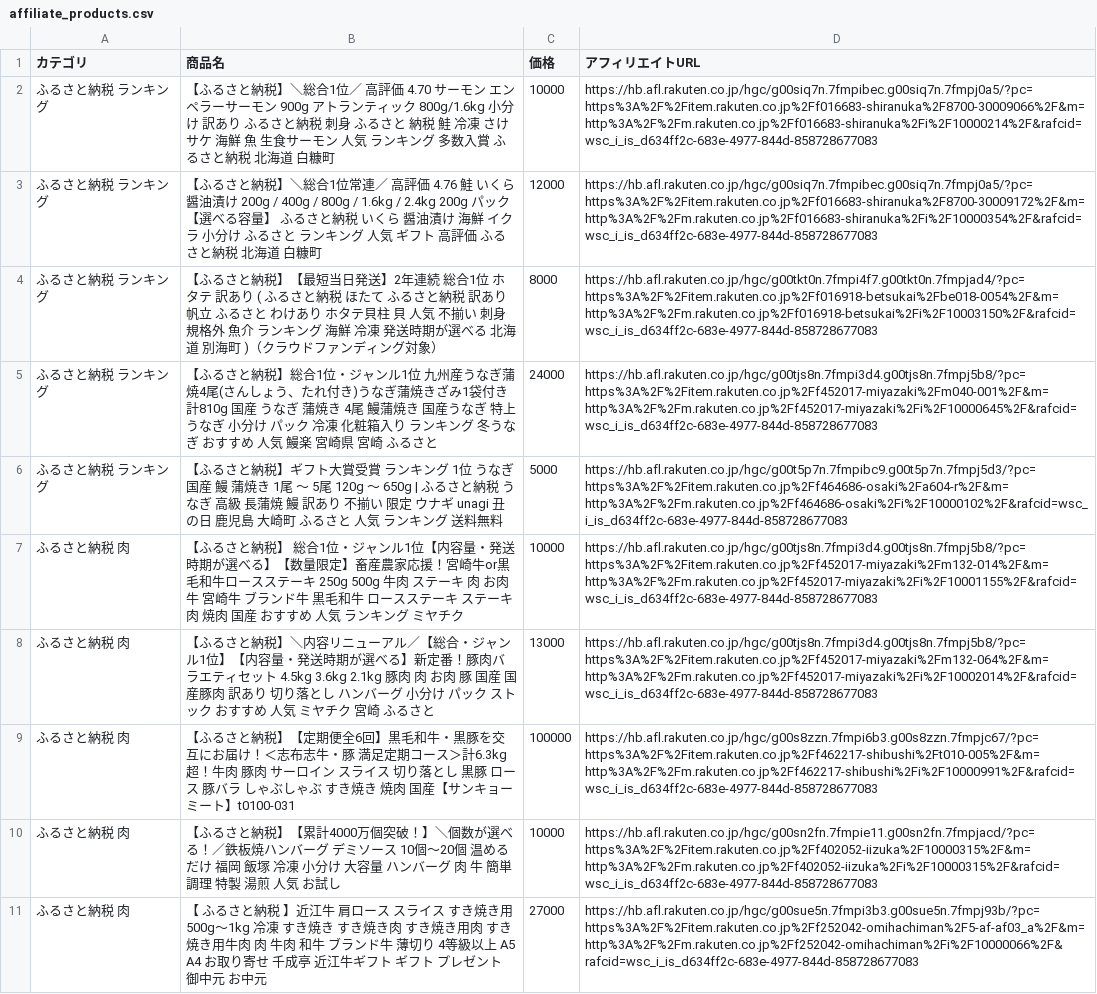
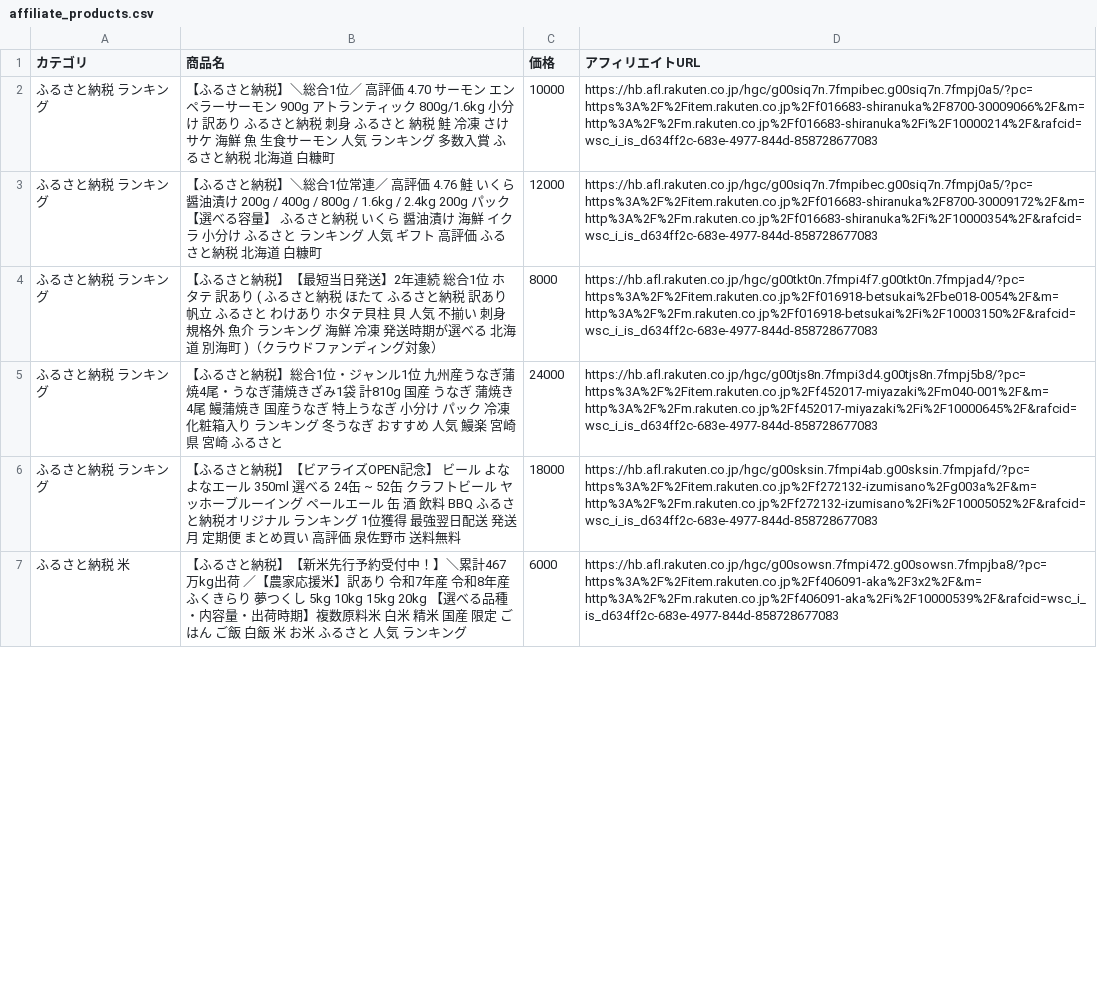
Before and after one commit to nrh44702-cell/rakuten-scraper, a CSV file: affiliate_products.csv, drawn as a sheet; only a part is shown; the diff covers the shown part only.

```diff
--- a/affiliate_products.csv
+++ b/affiliate_products.csv
@@ -4,8 +4,4 @@
 ふるさと納税 ランキング,【ふるさと納税】【最短当日発送】2年連続 総合1位 ホタテ 訳あり ( ふるさと納税 ほたて ふるさと納税 訳あり 帆立 ふるさと わけあり ホタテ貝柱 貝 人気 不揃い 刺身 規格外 魚介 ランキング 海鮮 冷凍 発送時期が選べる 北海道 別海町 )（クラウドファンディング対象）,8000,https://hb.afl.rakuten.co.jp/hgc/g00tkt0n.7fmpi4f7.g00tkt0n.7fmpjad4/?pc=https%3A%2F%2Fitem.rakuten.co.jp%2Ff016918-betsukai%2Fbe018-0054%2F&m=http%3A%2F%2Fm.rakuten.co.jp%2Ff016918-betsukai%2Fi%2F10003150%2F&rafcid=wsc_i_is_d634ff2c-683e-4977-844d-858728677083
-ふるさと納税 ランキング,【ふるさと納税】総合1位・ジャンル1位 九州産うなぎ蒲焼4尾(さんしょう、たれ付き)うなぎ蒲焼きざみ1袋付き 計810g 国産 うなぎ 蒲焼き 4尾 鰻蒲焼き 国産うなぎ 特上うなぎ 小分け パック 冷凍 化粧箱入り ランキング 冬うなぎ おすすめ 人気 鰻楽 宮崎県 宮崎 ふるさと,24000,https://hb.afl.rakuten.co.jp/hgc/g00tjs8n.7fmpi3d4.g00tjs8n.7fmpj5b8/?pc=https%3A%2F%2Fitem.rakuten.co.jp%2Ff452017-miyazaki%2Fm040-001%2F&m=http%3A%2F%2Fm.rakuten.co.jp%2Ff452017-miyazaki%2Fi%2F10000645%2F&rafcid=wsc_i_is_d634ff2c-683e-4977-844d-858728677083
-ふるさと納税 ランキング,【ふるさと納税】ギフト大賞受賞 ランキング 1位 うなぎ 国産 鰻 蒲焼き 1尾 〜 5尾 120g 〜 650g | ふるさと納税 うなぎ 高級 長蒲焼 鰻 訳あり 不揃い 限定 ウナギ unagi 丑の日 鹿児島 大崎町 ふるさと 人気 ランキング 送料無料,5000,https://hb.afl.rakuten.co.jp/hgc/g00t5p7n.7fmpibc9.g00t5p7n.7fmpj5d3/?pc=https%3A%2F%2Fitem.rakuten.co.jp%2Ff464686-osaki%2Fa604-r%2F&m=http%3A%2F%2Fm.rakuten.co.jp%2Ff464686-osaki%2Fi%2F10000102%2F&rafcid=wsc_i_is_d634ff2c-683e-4977-844d-858728677083
-ふるさと納税 肉,【ふるさと納税】 総合1位・ジャンル1位【内容量・発送時期が選べる】【数量限定】畜産農家応援！宮崎牛or黒毛和牛ロースステーキ 250g 500g 牛肉 ステーキ 肉 お肉 牛 宮崎牛 ブランド牛 黒毛和牛 ロースステーキ ステーキ肉 焼肉 国産 おすすめ 人気 ランキング ミヤチク,10000,https://hb.afl.rakuten.co.jp/hgc/g00tjs8n.7fmpi3d4.g00tjs8n.7fmpj5b8/?pc=https%3A%2F%2Fitem.rakuten.co.jp%2Ff452017-miyazaki%2Fm132-014%2F&m=http%3A%2F%2Fm.rakuten.co.jp%2Ff452017-miyazaki%2Fi%2F10001155%2F&rafcid=wsc_i_is_d634ff2c-683e-4977-844d-858728677083
-ふるさと納税 肉,【ふるさと納税】＼内容リニューアル／【総合・ジャンル1位】【内容量・発送時期が選べる】新定番！豚肉バラエティセット 4.5kg 3.6kg 2.1kg 豚肉 肉 お肉 豚 国産 国産豚肉 訳あり 切り落とし ハンバーグ 小分け パック ストック おすすめ 人気 ミヤチク 宮崎 ふるさと,13000,https://hb.afl.rakuten.co.jp/hgc/g00tjs8n.7fmpi3d4.g00tjs8n.7fmpj5b8/?pc=https%3A%2F%2Fitem.rakuten.co.jp%2Ff452017-miyazaki%2Fm132-064%2F&m=http%3A%2F%2Fm.rakuten.co.jp%2Ff452017-miyazaki%2Fi%2F10002014%2F&rafcid=wsc_i_is_d634ff2c-683e-4977-844d-858728677083
-ふるさと納税 肉,【ふるさと納税】【定期便全6回】黒毛和牛・黒豚を交互にお届け！＜志布志牛・豚 満足定期コース＞計6.3kg超！牛肉 豚肉 サーロイン スライス 切り落とし 黒豚 ロース 豚バラ しゃぶしゃぶ すき焼き 焼肉 国産【サンキョーミート】t0100-031,100000,https://hb.afl.rakuten.co.jp/hgc/g00s8zzn.7fmpi6b3.g00s8zzn.7fmpjc67/?pc=https%3A%2F%2Fitem.rakuten.co.jp%2Ff462217-shibushi%2Ft010-005%2F&m=http%3A%2F%2Fm.rakuten.co.jp%2Ff462217-shibushi%2Fi%2F10000991%2F&rafcid=wsc_i_is_d634ff2c-683e-4977-844d-858728677083
-ふるさと納税 肉,【ふるさと納税】【累計4000万個突破！】＼個数が選べる！／鉄板焼ハンバーグ デミソース 10個～20個 温めるだけ 福岡 飯塚 冷凍 小分け 大容量 ハンバーグ 肉 牛 簡単調理 特製 湯煎 人気 お試し,10000,https://hb.afl.rakuten.co.jp/hgc/g00sn2fn.7fmpie11.g00sn2fn.7fmpjacd/?pc=https%3A%2F%2Fitem.rakuten.co.jp%2Ff402052-iizuka%2F10000315%2F&m=http%3A%2F%2Fm.rakuten.co.jp%2Ff402052-iizuka%2Fi%2F10000315%2F&rafcid=wsc_i_is_d634ff2c-683e-4977-844d-858728677083
-ふるさと納税 肉,【 ふるさと納税 】近江牛 肩ロース スライス すき焼き用 500g〜1kg 冷凍 すき焼き すき焼き肉 すき焼き用肉 すき焼き用牛肉 肉 牛肉 和牛 ブランド牛 薄切り 4等級以上 A5 A4 お取り寄せ 千成亭 近江牛ギフト ギフト プレゼント 御中元 お中元,27000,https://hb.afl.rakuten.co.jp/hgc/g00sue5n.7fmpi3b3.g00sue5n.7fmpj93b/?pc=https%3A%2F%2Fitem.rakuten.co.jp%2Ff252042-omihachiman%2F5-af-af03_a%2F&m=http%3A%2F%2Fm.rakuten.co.jp%2Ff252042-omihachiman%2Fi%2F10000066%2F&rafcid=wsc_i_is_d634ff2c-683e-4977-844d-858728677083
+ふるさと納税 ランキング,【ふるさと納税】総合1位・ジャンル1位 九州産うなぎ蒲焼4尾・うなぎ蒲焼きざみ1袋 計810g 国産 うなぎ 蒲焼き 4尾 鰻蒲焼き 国産うなぎ 特上うなぎ 小分け パック 冷凍 化粧箱入り ランキング 冬うなぎ おすすめ 人気 鰻楽 宮崎県 宮崎 ふるさと,24000,https://hb.afl.rakuten.co.jp/hgc/g00tjs8n.7fmpi3d4.g00tjs8n.7fmpj5b8/?pc=https%3A%2F%2Fitem.rakuten.co.jp%2Ff452017-miyazaki%2Fm040-001%2F&m=http%3A%2F%2Fm.rakuten.co.jp%2Ff452017-miyazaki%2Fi%2F10000645%2F&rafcid=wsc_i_is_d634ff2c-683e-4977-844d-858728677083
+ふるさと納税 ランキング,【ふるさと納税】【ビアライズOPEN記念】 ビール よなよなエール 350ml 選べる 24缶 ~ 52缶 クラフトビール ヤッホーブルーイング ペールエール 缶 酒 飲料 BBQ ふるさと納税オリジナル ランキング 1位獲得 最強翌日配送 発送月 定期便 まとめ買い 高評価 泉佐野市 送料無料,18000,https://hb.afl.rakuten.co.jp/hgc/g00sksin.7fmpi4ab.g00sksin.7fmpjafd/?pc=https%3A%2F%2Fitem.rakuten.co.jp%2Ff272132-izumisano%2Fg003a%2F&m=http%3A%2F%2Fm.rakuten.co.jp%2Ff272132-izumisano%2Fi%2F10005052%2F&rafcid=wsc_i_is_d634ff2c-683e-4977-844d-858728677083
+ふるさと納税 米,【ふるさと納税】【新米先行予約受付中！】＼累計467万kg出荷 ／【農家応援米】訳あり 令和7年産 令和8年産ふくきらり 夢つくし 5kg 10kg 15kg 20kg 【選べる品種・内容量・出荷時期】複数原料米 白米 精米 国産 限定 ごはん ご飯 白飯 米 お米 ふるさと 人気 ランキング,6000,https://hb.afl.rakuten.co.jp/hgc/g00sowsn.7fmpi472.g00sowsn.7fmpjba8/?pc=https%3A%2F%2Fitem.rakuten.co.jp%2Ff406091-aka%2F3x2%2F&m=http%3A%2F%2Fm.rakuten.co.jp%2Ff406091-aka%2Fi%2F10000539%2F&rafcid=wsc_i_is_d634ff2c-683e-4977-844d-858728677083
```
Also changed, not shown: 4 added rows, 1 moved row and 1 edited cell elsewhere in this file, 1 other file.
